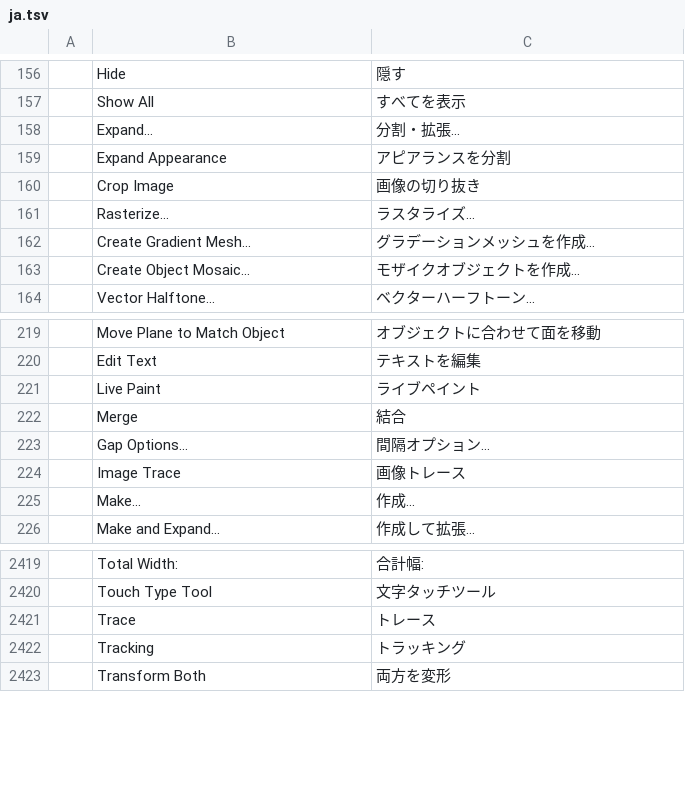
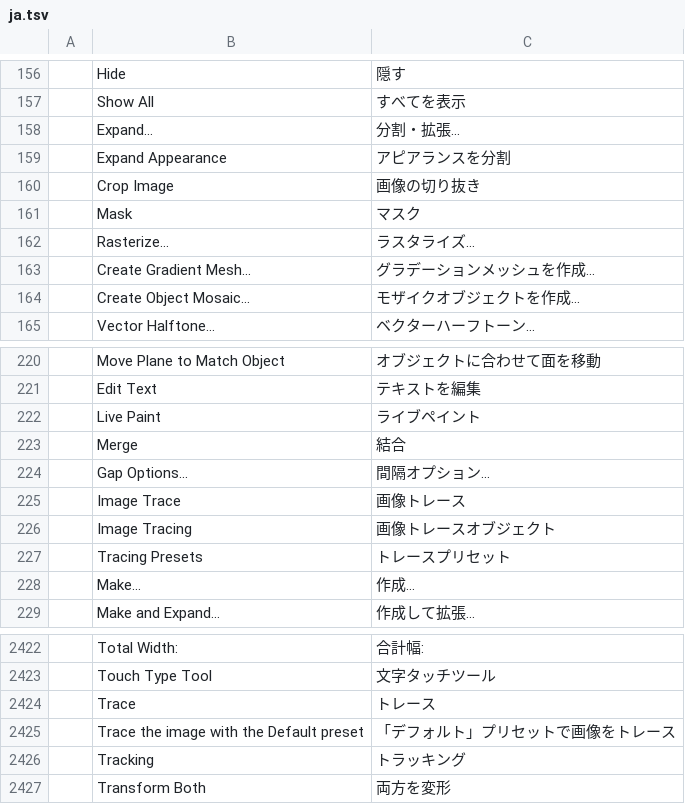
Before and after one commit to SiteSentrix/StitchFoundry, a TSV file: crates/ui-egui/src/i18n/ja.tsv, drawn as a sheet; only a part is shown, gaps mark what is left out; the diff names each change by its address in the sheet, - before the commit and + after, or states it on an @@ line.

```diff
--- a/crates/ui-egui/src/i18n/ja.tsv
+++ b/crates/ui-egui/src/i18n/ja.tsv
+row 161:  | Mask | マスク
+row 226:  | Image Tracing | 画像トレースオブジェクト
+row 227:  | Tracing Presets | トレースプリセット
+row 2425:  | Trace the image with the Default preset | 「デフォルト」プリセットで画像をトレース
```
Also changed, not shown: crates/ui-egui/src/i18n/cs.tsv, crates/ui-egui/src/i18n/es.tsv, 13 other files.
